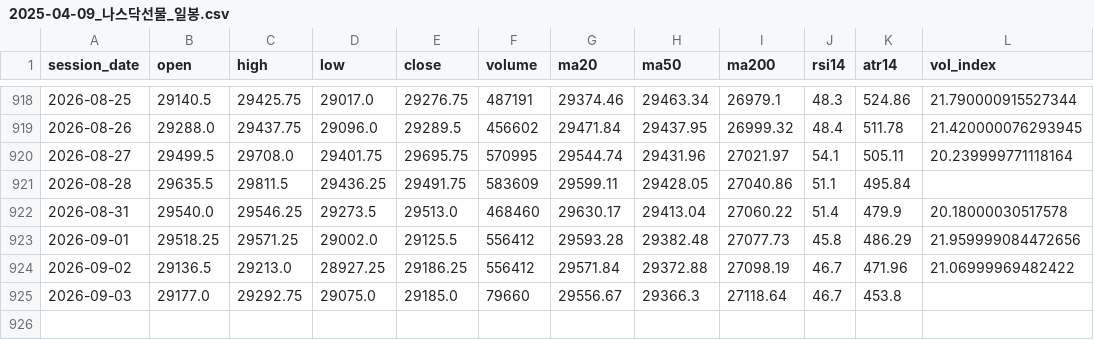
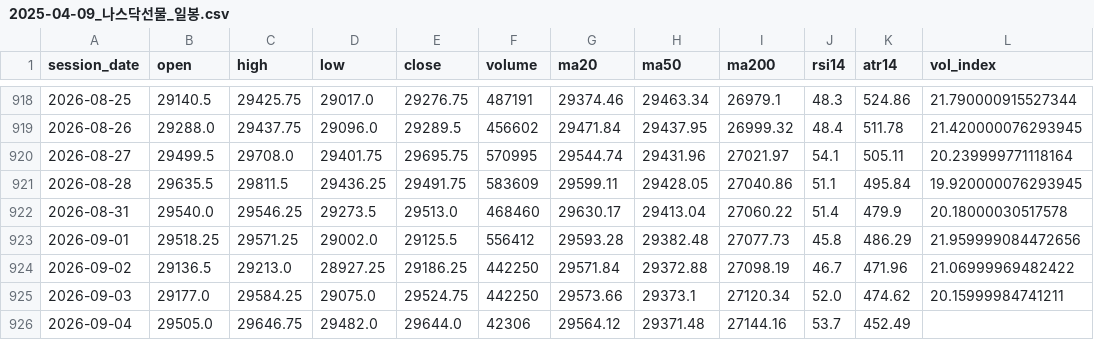
Before and after one commit to habitree-ai/trading, a CSV file: 선배님/차트/2025-04-09_나스닥선물_일봉.csv, drawn as a sheet; only a part is shown, gaps mark what is left out.

```diff
--- a/선배님/차트/2025-04-09_나스닥선물_일봉.csv
+++ b/선배님/차트/2025-04-09_나스닥선물_일봉.csv
@@ -920,6 +920,7 @@
 2026-08-27,29499.5,29708.0,29401.75,29695.75,570995,29544.74,29431.96,27021.97,54.1,505.11,20.239999771118164
-2026-08-28,29635.5,29811.5,29436.25,29491.75,583609,29599.11,29428.05,27040.86,51.1,495.84,
+2026-08-28,29635.5,29811.5,29436.25,29491.75,583609,29599.11,29428.05,27040.86,51.1,495.84,19.920000076293945
 2026-08-31,29540.0,29546.25,29273.5,29513.0,468460,29630.17,29413.04,27060.22,51.4,479.9,20.18000030517578
 2026-09-01,29518.25,29571.25,29002.0,29125.5,556412,29593.28,29382.48,27077.73,45.8,486.29,21.959999084472656
-2026-09-02,29136.5,29213.0,28927.25,29186.25,556412,29571.84,29372.88,27098.19,46.7,471.96,21.06999969482422
-2026-09-03,29177.0,29292.75,29075.0,29185.0,79660,29556.67,29366.3,27118.64,46.7,453.8,
+2026-09-02,29136.5,29213.0,28927.25,29186.25,442250,29571.84,29372.88,27098.19,46.7,471.96,21.06999969482422
+2026-09-03,29177.0,29584.25,29075.0,29524.75,442250,29573.66,29373.1,27120.34,52.0,474.62,20.15999984741211
+2026-09-04,29505.0,29646.75,29482.0,29644.0,42306,29564.12,29371.48,27144.16,53.7,452.49,
```
Also changed, not shown: 선배님/차트/2025-04-09_나스닥선물_옵션이론가_일봉.csv, 8 other files.
